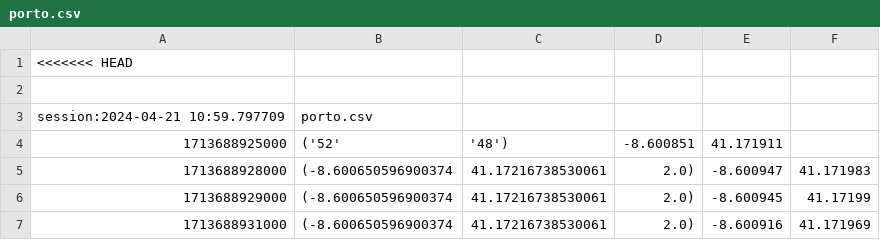
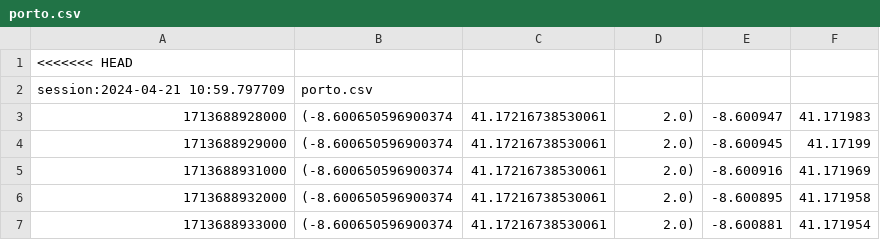
Before and after one commit to JoseFerreira99/MobiAlert, a CSV file: Sessions/porto.csv, drawn as a sheet; only a part is shown; the shorter side is filled out with more unchanged rows.

```diff
--- a/Sessions/porto.csv
+++ b/Sessions/porto.csv
@@ -1,5 +1,3 @@
 <<<<<<< HEAD
-
 session:2024-04-21 10:59.797709,porto.csv
-1713688925000,('52', '48'),-8.600851,41.171911
 1713688928000,(-8.600650596900374, 41.17216738530061, 2.0),-8.600947,41.171983
```
Also changed, not shown: 17 other files.
